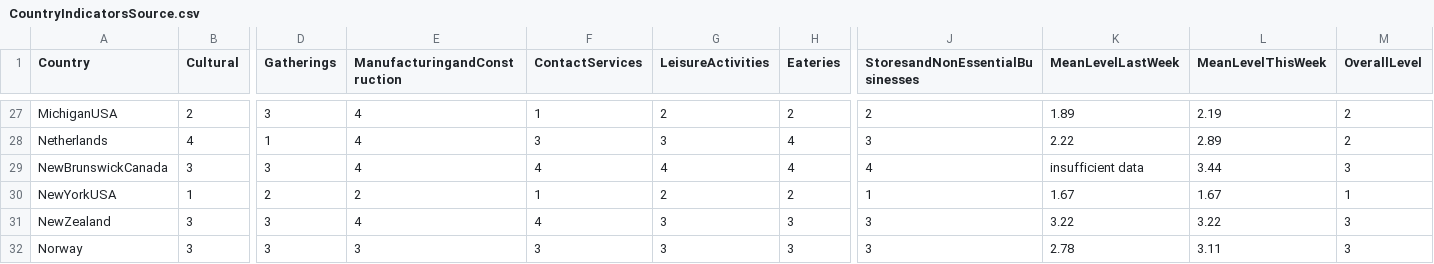
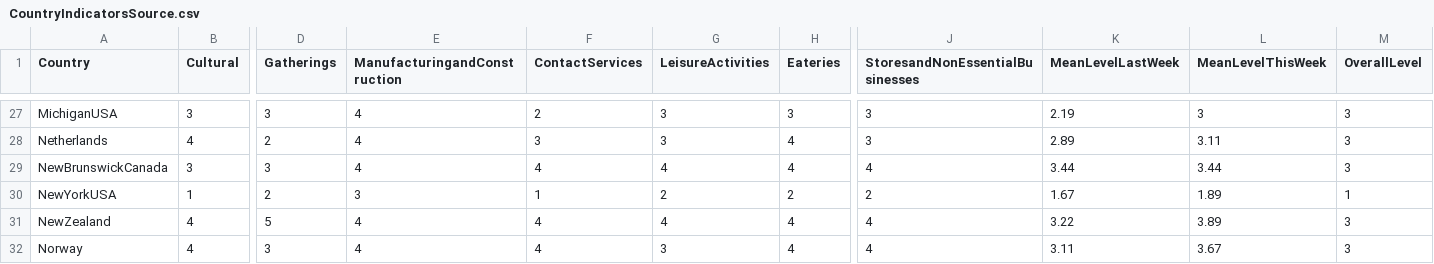
Before and after one commit to nrkthompson/ChartHolding, a CSV file: Data/CountryIndicatorsSource.csv, drawn as a sheet; only a part is shown, gaps mark what is left out; the diff covers the shown part only; the diff names each change by its address in the sheet, - before the commit and + after, or states it on an @@ line.

```diff
--- a/Data/CountryIndicatorsSource.csv
+++ b/Data/CountryIndicatorsSource.csv
-B27 (Cultural): 2
+B27 (Cultural): 3
-F27 (ContactServices): 1
+F27 (ContactServices): 2
-G27 (LeisureActivities): 2
+G27 (LeisureActivities): 3
-H27 (Eateries): 2
+H27 (Eateries): 3
-J27 (StoresandNonEssentialBusinesses): 2
+J27 (StoresandNonEssentialBusinesses): 3
-K27 (MeanLevelLastWeek): 1.89
+K27 (MeanLevelLastWeek): 2.19
-L27 (MeanLevelThisWeek): 2.19
+L27 (MeanLevelThisWeek): 3
-M27:M28 (OverallLevel): 2
+M27:M28 (OverallLevel): 3
-D28 (Gatherings): 1
+D28 (Gatherings): 2
-K28 (MeanLevelLastWeek): 2.22
+K28 (MeanLevelLastWeek): 2.89
-L28 (MeanLevelThisWeek): 2.89
+L28 (MeanLevelThisWeek): 3.11
-K29 (MeanLevelLastWeek): insufficient data
+K29 (MeanLevelLastWeek): 3.44
-E30 (ManufacturingandConstruction): 2
+E30 (ManufacturingandConstruction): 3
-J30 (StoresandNonEssentialBusinesses): 1
+J30 (StoresandNonEssentialBusinesses): 2
-L30 (MeanLevelThisWeek): 1.67
+L30 (MeanLevelThisWeek): 1.89
-B31:B32 (Cultural): 3
+B31:B32 (Cultural): 4
-D31 (Gatherings): 3
+D31 (Gatherings): 5
-G31 (LeisureActivities): 3
+G31 (LeisureActivities): 4
-H31:H32 (Eateries): 3
+H31:H32 (Eateries): 4
-J31:J32 (StoresandNonEssentialBusinesses): 3
+J31:J32 (StoresandNonEssentialBusinesses): 4
-L31 (MeanLevelThisWeek): 3.22
+L31 (MeanLevelThisWeek): 3.89
-E32 (ManufacturingandConstruction): 3
+E32 (ManufacturingandConstruction): 4
-F32 (ContactServices): 3
+F32 (ContactServices): 4
-K32 (MeanLevelLastWeek): 2.78
+K32 (MeanLevelLastWeek): 3.11
-L32 (MeanLevelThisWeek): 3.11
+L32 (MeanLevelThisWeek): 3.67
```
Also changed, not shown: 122 edited cells elsewhere in this file.
